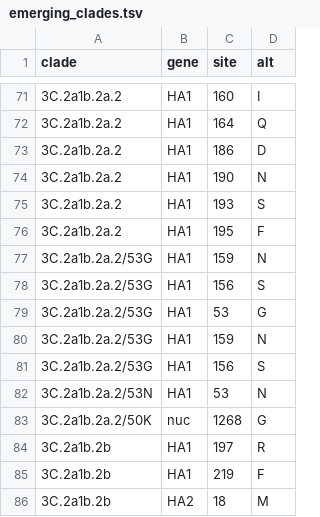
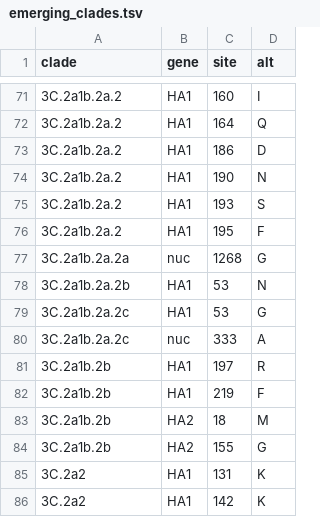
Before and after one commit to nextstrain/seasonal-flu, a TSV file: config/h3n2/ha/emerging_clades.tsv, drawn as a sheet; only a part is shown, gaps mark what is left out; the shorter side is filled out with more unchanged rows.

Commit message:
Update clade names for 2a.2
Replaces mutation-based subclades of 2a.2 with named subclades including
2a.2a, 2a.2b, and 2a.2c.

```diff
--- a/config/h3n2/ha/emerging_clades.tsv
+++ b/config/h3n2/ha/emerging_clades.tsv
@@ -76,9 +76,6 @@ clade	gene	site	alt
 3C.2a1b.2a.2	HA1	195	F
-3C.2a1b.2a.2/53G	HA1	159	N
-3C.2a1b.2a.2/53G	HA1	156	S
-3C.2a1b.2a.2/53G	HA1	53	G
-3C.2a1b.2a.2/53G	HA1	159	N
-3C.2a1b.2a.2/53G	HA1	156	S
-3C.2a1b.2a.2/53N	HA1	53	N
-3C.2a1b.2a.2/50K	nuc	1268	G
+3C.2a1b.2a.2a	nuc	1268	G
+3C.2a1b.2a.2b	HA1	53	N
+3C.2a1b.2a.2c	HA1	53	G
+3C.2a1b.2a.2c	nuc	333	A
 3C.2a1b.2b	HA1	197	R
```
